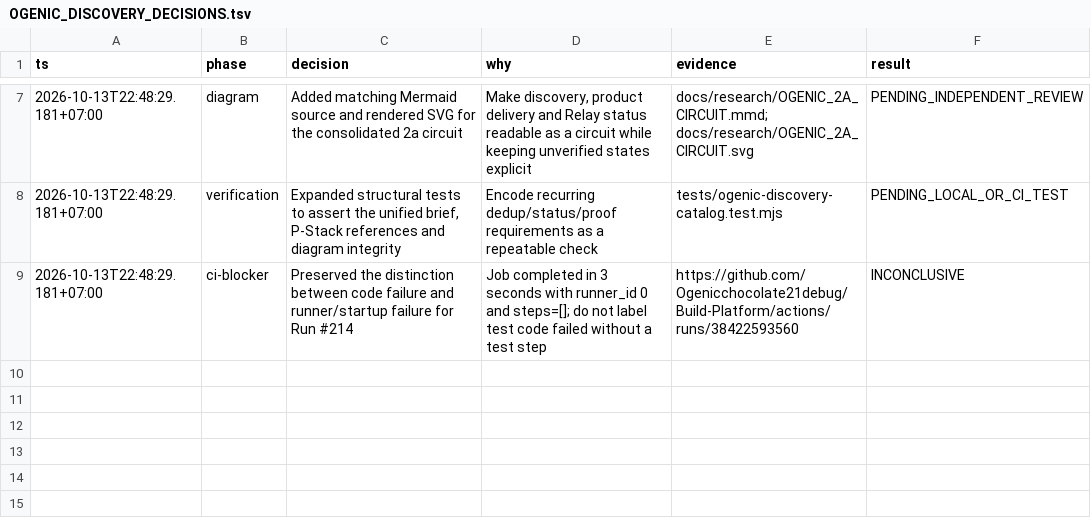
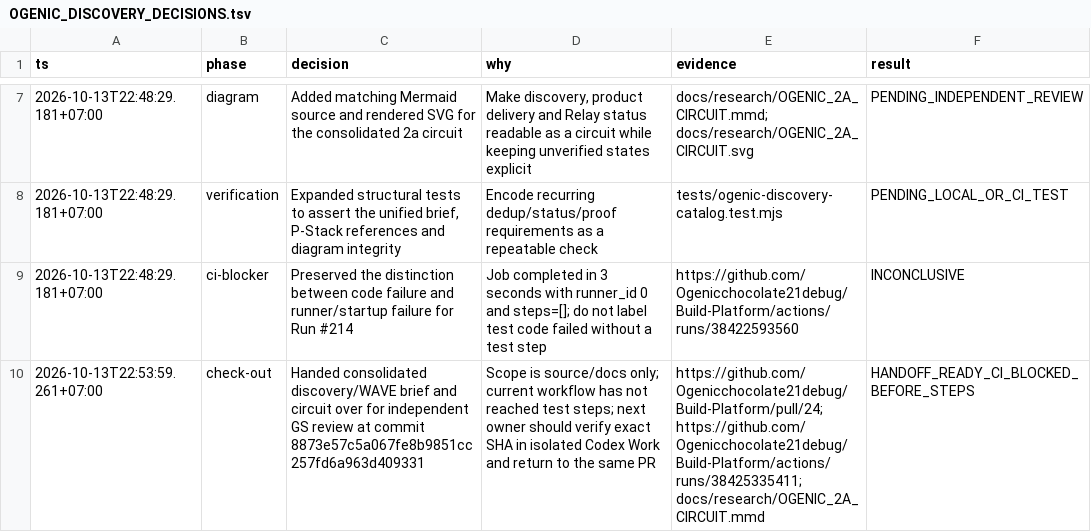
Before and after one commit to GH-ADDMINPOVIDER/Build-Platform, a TSV file: docs/research/OGENIC_DISCOVERY_DECISIONS.tsv, drawn as a sheet; only a part is shown, gaps mark what is left out.

Commit message:
docs(2a): record CI blocker and agent check-out

```diff
--- a/docs/research/OGENIC_DISCOVERY_DECISIONS.tsv
+++ b/docs/research/OGENIC_DISCOVERY_DECISIONS.tsv
@@ -9 +9,2 @@ ts	phase	decision	why	evidence	result
 2026-10-13T22:48:29.181+07:00	ci-blocker	Preserved the distinction between code failure and runner/startup failure for Run #214	Job completed in 3 seconds with runner_id 0 and steps=[]; do not label test code failed without a test step	https://github.com/Ogenicchocolate21debug/Build-Platform/actions/runs/38422593560	INCONCLUSIVE
+2026-10-13T22:53:59.261+07:00	check-out	Handed consolidated discovery/WAVE brief and circuit over for independent GS review at commit 8873e57c5a067fe8b9851cc257fd6a963d409331	Scope is source/docs only; current workflow has not reached test steps; next owner should verify exact SHA in isolated Codex Work and return to the same PR	https://github.com/Ogenicchocolate21debug/Build-Platform/pull/24; https://github.com/Ogenicchocolate21debug/Build-Platform/actions/runs/38425335411; docs/research/OGENIC_2A_CIRCUIT.mmd	HANDOFF_READY_CI_BLOCKED_BEFORE_STEPS
```
Also changed, not shown: 1 other file.
